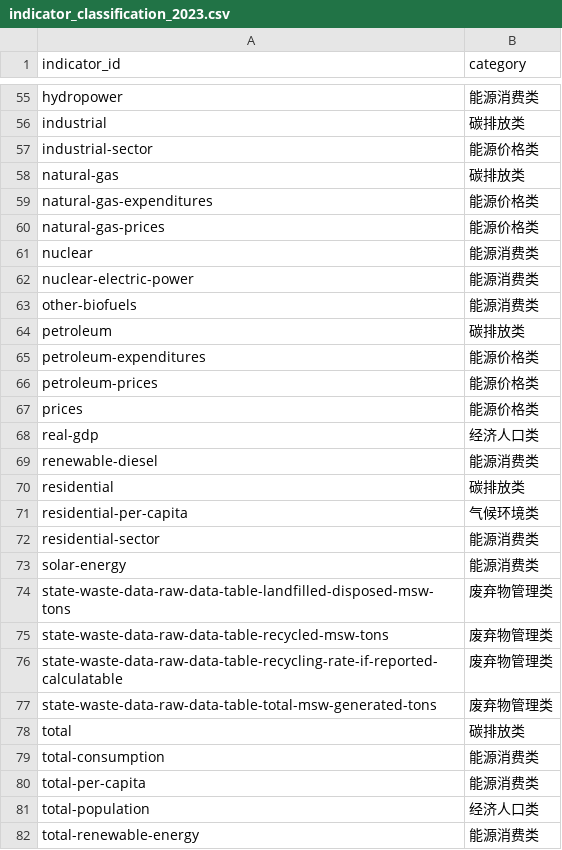
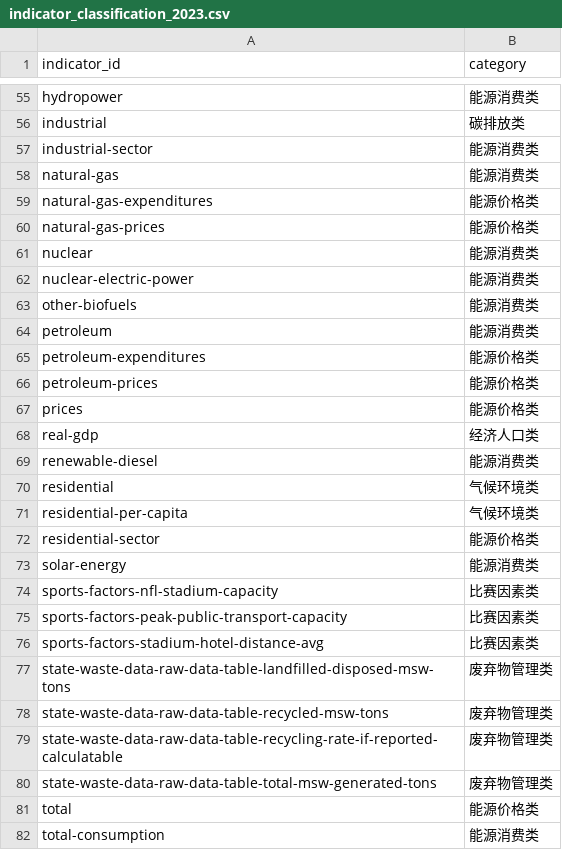
Before and after one commit to YcxBJ80/HiMCM-2025-Problem-B-, a CSV file: outputs/intermediate/indicator_classification_2023.csv, drawn as a sheet; only a part is shown, gaps mark what is left out; the shorter side is filled out with more unchanged rows.

```diff
--- a/outputs/intermediate/indicator_classification_2023.csv
+++ b/outputs/intermediate/indicator_classification_2023.csv
@@ -56,4 +56,4 @@ hydropower,能源消费类
 industrial,碳排放类
-industrial-sector,能源价格类
-natural-gas,碳排放类
+industrial-sector,能源消费类
+natural-gas,能源消费类
 natural-gas-expenditures,能源价格类
@@ -63,3 +63,3 @@ nuclear-electric-power,能源消费类
 other-biofuels,能源消费类
-petroleum,碳排放类
+petroleum,能源消费类
 petroleum-expenditures,能源价格类
@@ -69,6 +69,9 @@ real-gdp,经济人口类
 renewable-diesel,能源消费类
-residential,碳排放类
+residential,气候环境类
 residential-per-capita,气候环境类
-residential-sector,能源消费类
+residential-sector,能源价格类
 solar-energy,能源消费类
+sports-factors-nfl-stadium-capacity,比赛因素类
+sports-factors-peak-public-transport-capacity,比赛因素类
+sports-factors-stadium-hotel-distance-avg,比赛因素类
 state-waste-data-raw-data-table-landfilled-disposed-msw-tons,废弃物管理类
@@ -77,3 +80,3 @@ state-waste-data-raw-data-table-recycling-rate-if-reported-calculatable,废弃
 state-waste-data-raw-data-table-total-msw-generated-tons,废弃物管理类
-total,碳排放类
+total,能源价格类
 total-consumption,能源消费类
```
Also changed, not shown: outputs/intermediate/indicator_metadata.csv, outputs/model/category_indicator_weights_2023.csv, 26 other files.
